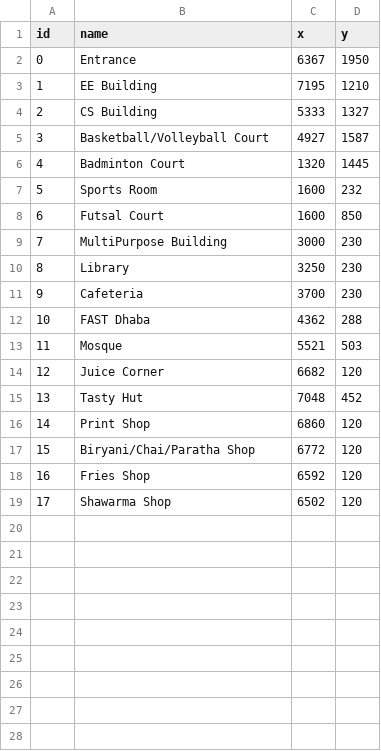
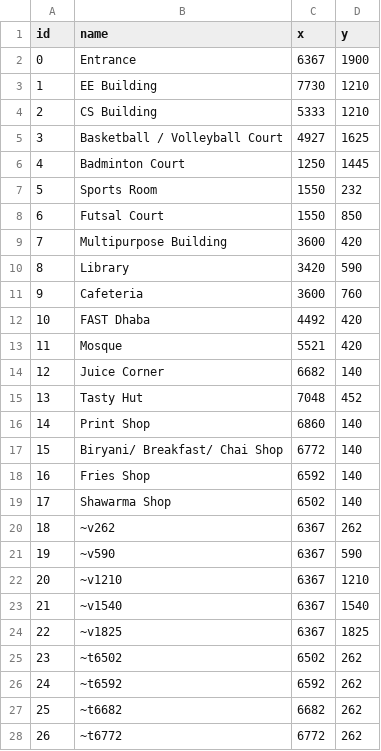
Before and after one commit to Urwa5618/Fast_Campus_Navigation_System, a CSV file: data/locations.csv, drawn as a sheet; only a part is shown; the diff covers the shown part only.

```diff
--- a/data/locations.csv
+++ b/data/locations.csv
@@ -1,19 +1,28 @@
 id,name,x,y
-0,Entrance,6367,1950
-1,EE Building,7195,1210
-2,CS Building,5333,1327
-3,Basketball/Volleyball Court,4927,1587
-4,Badminton Court,1320,1445
-5,Sports Room,1600,232
-6,Futsal Court,1600,850
-7,MultiPurpose Building,3000,230
-8,Library,3250,230
-9,Cafeteria,3700,230
-10,FAST Dhaba,4362,288
-11,Mosque,5521,503
-12,Juice Corner,6682,120
+0,Entrance,6367,1900
+1,EE Building,7730,1210
+2,CS Building,5333,1210
+3,Basketball / Volleyball Court,4927,1625
+4,Badminton Court,1250,1445
+5,Sports Room,1550,232
+6,Futsal Court,1550,850
+7,Multipurpose Building,3600,420
+8,Library,3420,590
+9,Cafeteria,3600,760
+10,FAST Dhaba,4492,420
+11,Mosque,5521,420
+12,Juice Corner,6682,140
 13,Tasty Hut,7048,452
-14,Print Shop,6860,120
-15,Biryani/Chai/Paratha Shop,6772,120
-16,Fries Shop,6592,120
-17,Shawarma Shop,6502,120
+14,Print Shop,6860,140
+15,Biryani/ Breakfast/ Chai Shop,6772,140
+16,Fries Shop,6592,140
+17,Shawarma Shop,6502,140
+18,~v262,6367,262
+19,~v590,6367,590
+20,~v1210,6367,1210
+21,~v1540,6367,1540
+22,~v1825,6367,1825
+23,~t6502,6502,262
+24,~t6592,6592,262
+25,~t6682,6682,262
+26,~t6772,6772,262
```
Also changed, not shown: 31 added rows elsewhere in this file, 17 other files.
